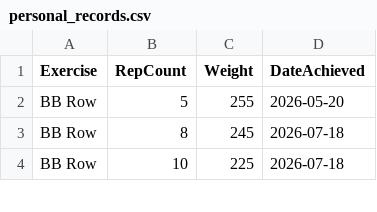
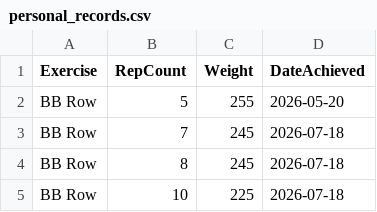
Before and after one commit to auckiefenstermacher19-cmd/Workout-Tracker-v2, a CSV file: personal_records.csv, drawn as a sheet; only a part is shown; the diff names each change by its address in the sheet, - before the commit and + after, or states it on an @@ line.

Commit message:
Update personal records — 2026-07-18

```diff
--- a/personal_records.csv
+++ b/personal_records.csv
+row 3: BB Row | 7 | 245 | 2026-07-18
```
